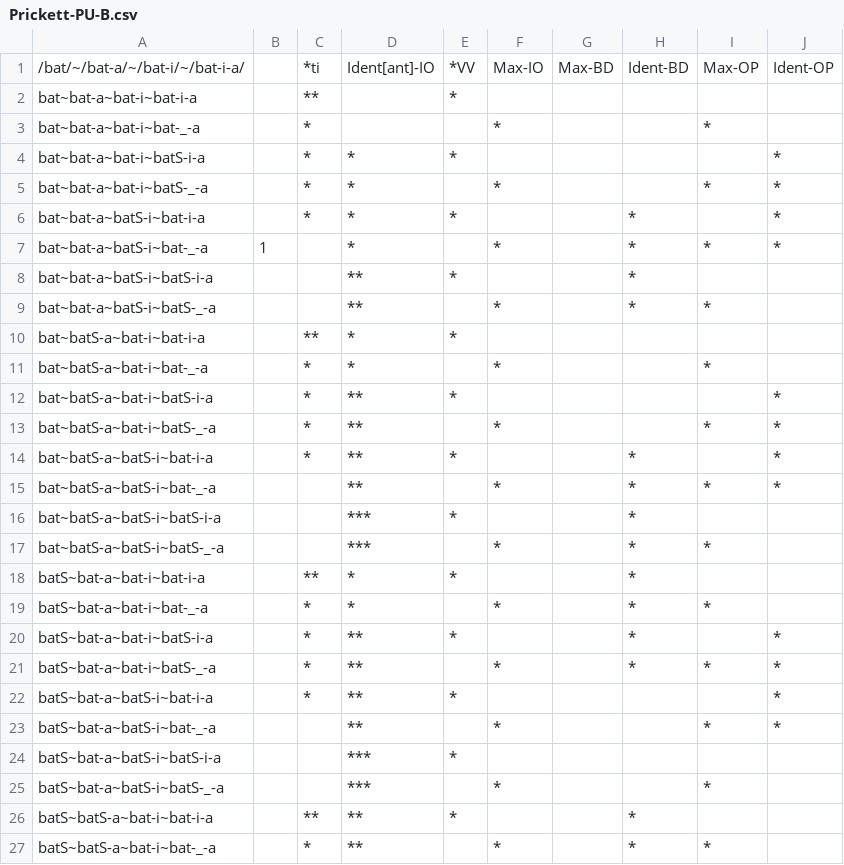
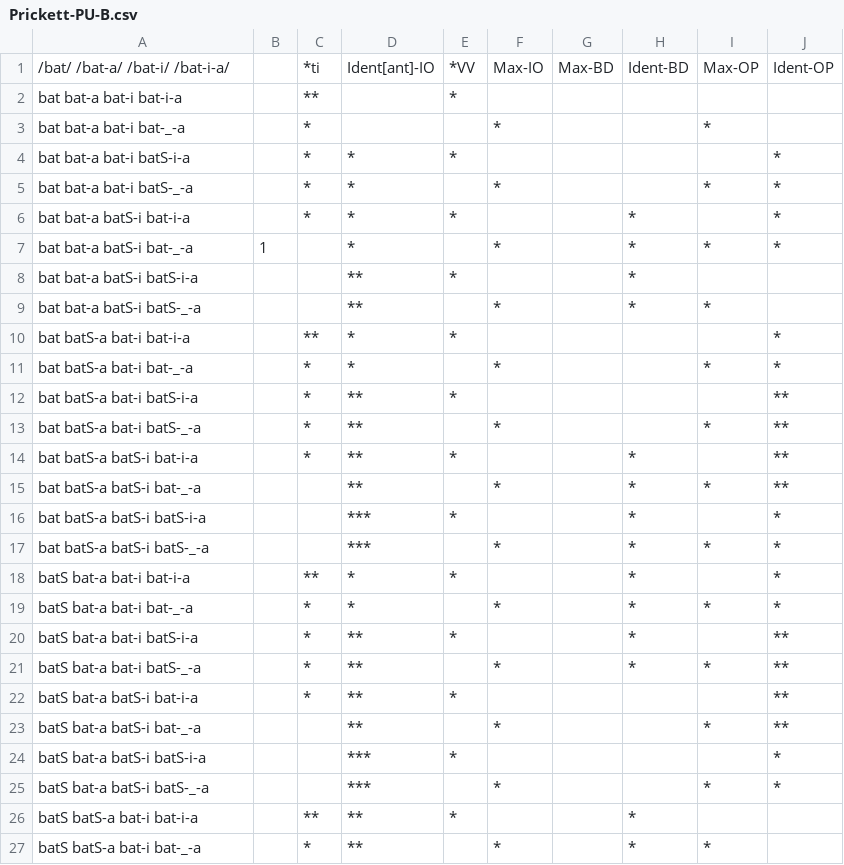
Before and after one commit to mchriscuit/paradigm-uniformity, a CSV file: Prickett-PU-B.csv, drawn as a sheet; only a part is shown; the diff covers the shown part only.

```diff
--- a/Prickett-PU-B.csv
+++ b/Prickett-PU-B.csv
@@ -1,27 +1,27 @@
-/bat/~/bat-a/~/bat-i/~/bat-i-a/,,*ti,Ident[ant]-IO,*VV,Max-IO,Max-BD,Ident-BD,Max-OP,Ident-OP
-bat~bat-a~bat-i~bat-i-a,,**,,*,,,,,
-bat~bat-a~bat-i~bat-_-a,,*,,,*,,,*,
-bat~bat-a~bat-i~batS-i-a,,*,*,*,,,,,*
-bat~bat-a~bat-i~batS-_-a,,*,*,,*,,,*,*
-bat~bat-a~batS-i~bat-i-a,,*,*,*,,,*,,*
-bat~bat-a~batS-i~bat-_-a,1,,*,,*,,*,*,*
-bat~bat-a~batS-i~batS-i-a,,,**,*,,,*,,
-bat~bat-a~batS-i~batS-_-a,,,**,,*,,*,*,
-bat~batS-a~bat-i~bat-i-a,,**,*,*,,,,,
-bat~batS-a~bat-i~bat-_-a,,*,*,,*,,,*,
-bat~batS-a~bat-i~batS-i-a,,*,**,*,,,,,*
-bat~batS-a~bat-i~batS-_-a,,*,**,,*,,,*,*
-bat~batS-a~batS-i~bat-i-a,,*,**,*,,,*,,*
-bat~batS-a~batS-i~bat-_-a,,,**,,*,,*,*,*
-bat~batS-a~batS-i~batS-i-a,,,***,*,,,*,,
-bat~batS-a~batS-i~batS-_-a,,,***,,*,,*,*,
-batS~bat-a~bat-i~bat-i-a,,**,*,*,,,*,,
-batS~bat-a~bat-i~bat-_-a,,*,*,,*,,*,*,
-batS~bat-a~bat-i~batS-i-a,,*,**,*,,,*,,*
-batS~bat-a~bat-i~batS-_-a,,*,**,,*,,*,*,*
-batS~bat-a~batS-i~bat-i-a,,*,**,*,,,,,*
-batS~bat-a~batS-i~bat-_-a,,,**,,*,,,*,*
-batS~bat-a~batS-i~batS-i-a,,,***,*,,,,,
-batS~bat-a~batS-i~batS-_-a,,,***,,*,,,*,
-batS~batS-a~bat-i~bat-i-a,,**,**,*,,,*,,
-batS~batS-a~bat-i~bat-_-a,,*,**,,*,,*,*,
+/bat/ /bat-a/ /bat-i/ /bat-i-a/,,*ti,Ident[ant]-IO,*VV,Max-IO,Max-BD,Ident-BD,Max-OP,Ident-OP
+bat bat-a bat-i bat-i-a,,**,,*,,,,,
+bat bat-a bat-i bat-_-a,,*,,,*,,,*,
+bat bat-a bat-i batS-i-a,,*,*,*,,,,,*
+bat bat-a bat-i batS-_-a,,*,*,,*,,,*,*
+bat bat-a batS-i bat-i-a,,*,*,*,,,*,,*
+bat bat-a batS-i bat-_-a,1,,*,,*,,*,*,*
+bat bat-a batS-i batS-i-a,,,**,*,,,*,,
+bat bat-a batS-i batS-_-a,,,**,,*,,*,*,
+bat batS-a bat-i bat-i-a,,**,*,*,,,,,*
+bat batS-a bat-i bat-_-a,,*,*,,*,,,*,*
+bat batS-a bat-i batS-i-a,,*,**,*,,,,,**
+bat batS-a bat-i batS-_-a,,*,**,,*,,,*,**
+bat batS-a batS-i bat-i-a,,*,**,*,,,*,,**
+bat batS-a batS-i bat-_-a,,,**,,*,,*,*,**
+bat batS-a batS-i batS-i-a,,,***,*,,,*,,*
+bat batS-a batS-i batS-_-a,,,***,,*,,*,*,*
+batS bat-a bat-i bat-i-a,,**,*,*,,,*,,*
+batS bat-a bat-i bat-_-a,,*,*,,*,,*,*,*
+batS bat-a bat-i batS-i-a,,*,**,*,,,*,,**
+batS bat-a bat-i batS-_-a,,*,**,,*,,*,*,**
+batS bat-a batS-i bat-i-a,,*,**,*,,,,,**
+batS bat-a batS-i bat-_-a,,,**,,*,,,*,**
+batS bat-a batS-i batS-i-a,,,***,*,,,,,*
+batS bat-a batS-i batS-_-a,,,***,,*,,,*,*
+batS batS-a bat-i bat-i-a,,**,**,*,,,*,,
+batS batS-a bat-i bat-_-a,,*,**,,*,,*,*,
```
Also changed, not shown: 6 edited cells elsewhere in this file, Prickett-PU-CB.csv.
